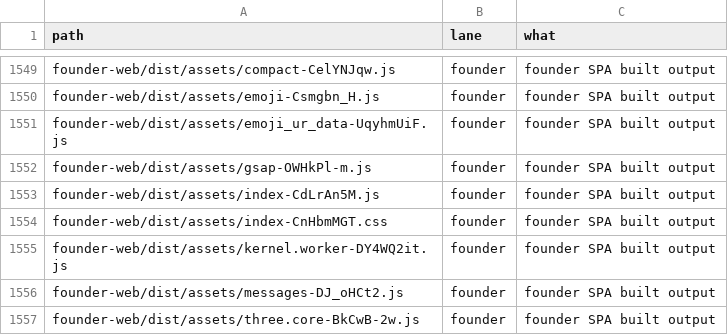
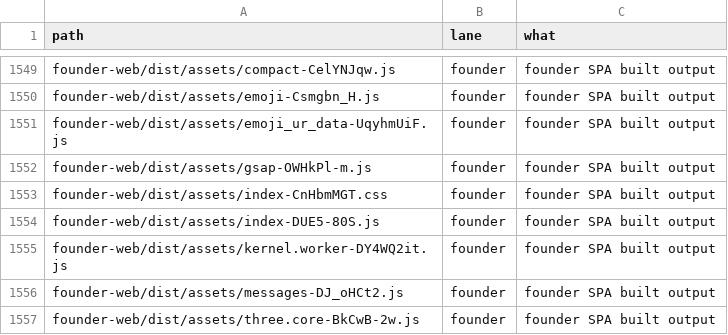
Before and after one commit to naumansherwani/ANEXOMAIL-WORKSPACE, a CSV file: lanes/ALL-FILES.csv, drawn as a sheet; only a part is shown, gaps mark what is left out; removed rows and columns are numbered as before the commit, all else as after; the diff names each change by its address in the sheet, - before the commit and + after, or states it on an @@ line.

```diff
--- a/lanes/ALL-FILES.csv
+++ b/lanes/ALL-FILES.csv
-row 1553: founder-web/dist/assets/index-CdLrAn5M.js | founder | founder SPA built output
+row 1554: founder-web/dist/assets/index-DUE5-80S.js | founder | founder SPA built output
```
Also changed, not shown: 23 other files.
